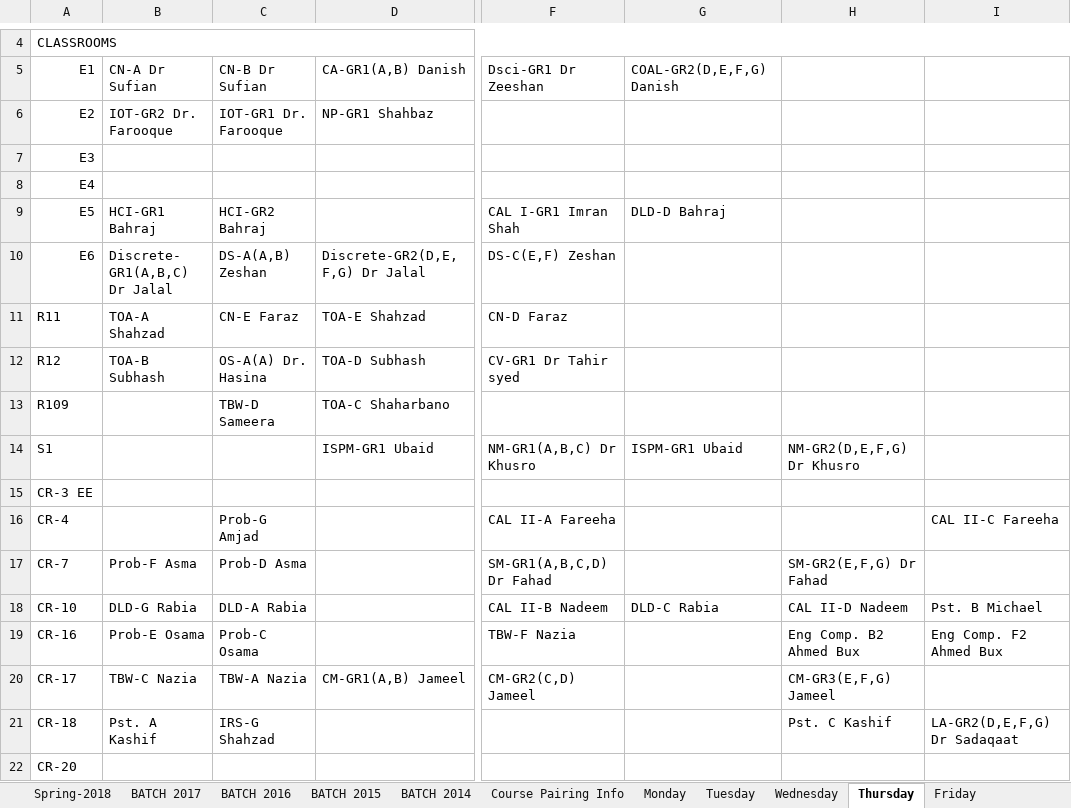
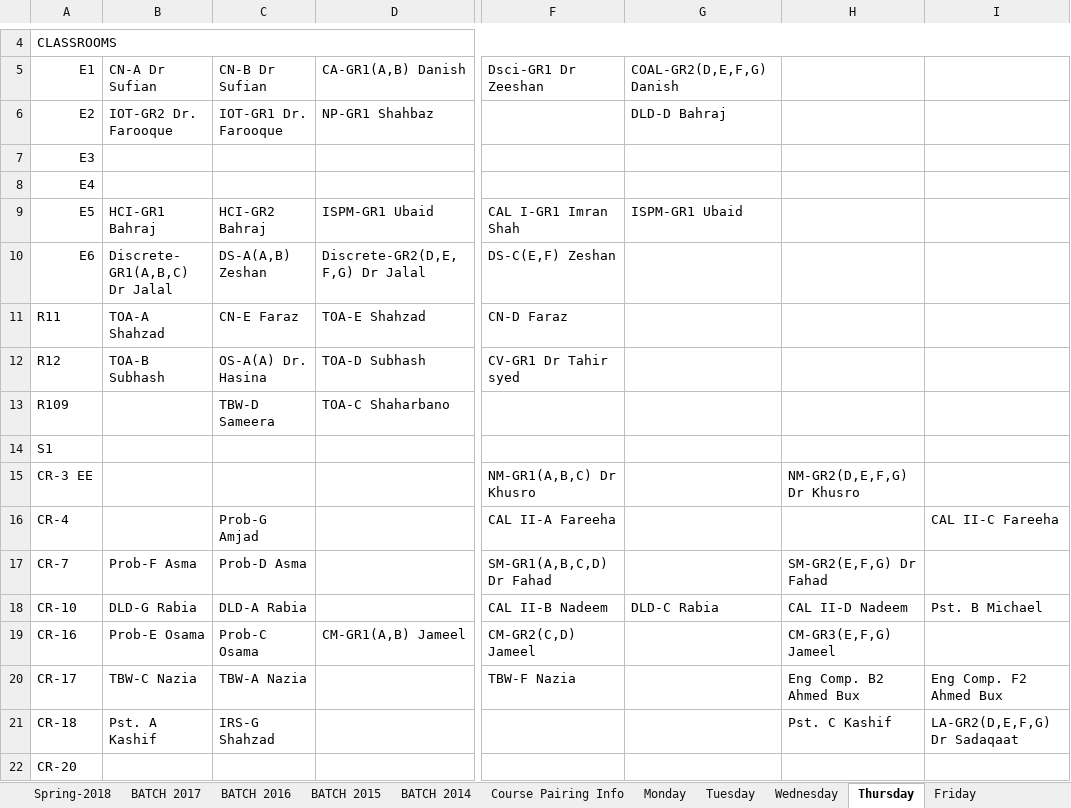
Before and after one commit to saadismail/timetable, an Excel workbook: include/BSCS.xlsx, sheet Thursday, drawn as a sheet; only a part is shown, gaps mark what is left out; values as stored, in another font and other column widths than the file's, no cell formats; the diff names each change by its address in the sheet, - before the commit and + after, or states it on an @@ line.

```diff
--- a/include/BSCS.xlsx (sheet Thursday)
+++ b/include/BSCS.xlsx (sheet Thursday)
-G6: (empty)
+G6: DLD-D Bahraj
-D9: (empty)
+D9: ISPM-GR1 Ubaid
-G9: DLD-D Bahraj
+G9: ISPM-GR1 Ubaid
-D14: ISPM-GR1 Ubaid
+D14: (empty)
-F14: NM-GR1(A,B,C) Dr Khusro
+F14: (empty)
-G14: ISPM-GR1 Ubaid
+G14: (empty)
-H14: NM-GR2(D,E,F,G) Dr Khusro
+H14: (empty)
-F15: (empty)
+F15: NM-GR1(A,B,C) Dr Khusro
-H15: (empty)
+H15: NM-GR2(D,E,F,G) Dr Khusro
-D19: (empty)
+D19: CM-GR1(A,B) Jameel
-F19: TBW-F Nazia
+F19: CM-GR2(C,D) Jameel
-H19: Eng Comp. B2 Ahmed Bux
+H19: CM-GR3(E,F,G) Jameel
-I19: Eng Comp. F2 Ahmed Bux
+I19: (empty)
-D20: CM-GR1(A,B) Jameel
+D20: (empty)
-F20: CM-GR2(C,D) Jameel
+F20: TBW-F Nazia
-H20: CM-GR3(E,F,G) Jameel
+H20: Eng Comp. B2 Ahmed Bux
-I20: (empty)
+I20: Eng Comp. F2 Ahmed Bux
```
Also changed, not shown: sheet Friday, sheet Wednesday, sheet Tuesday, sheet Monday, sheet Spring-2018, sheet BATCH 2014, cell formats, charts or pictures, include/BSCS-modified.xlsx, 1 other file.
